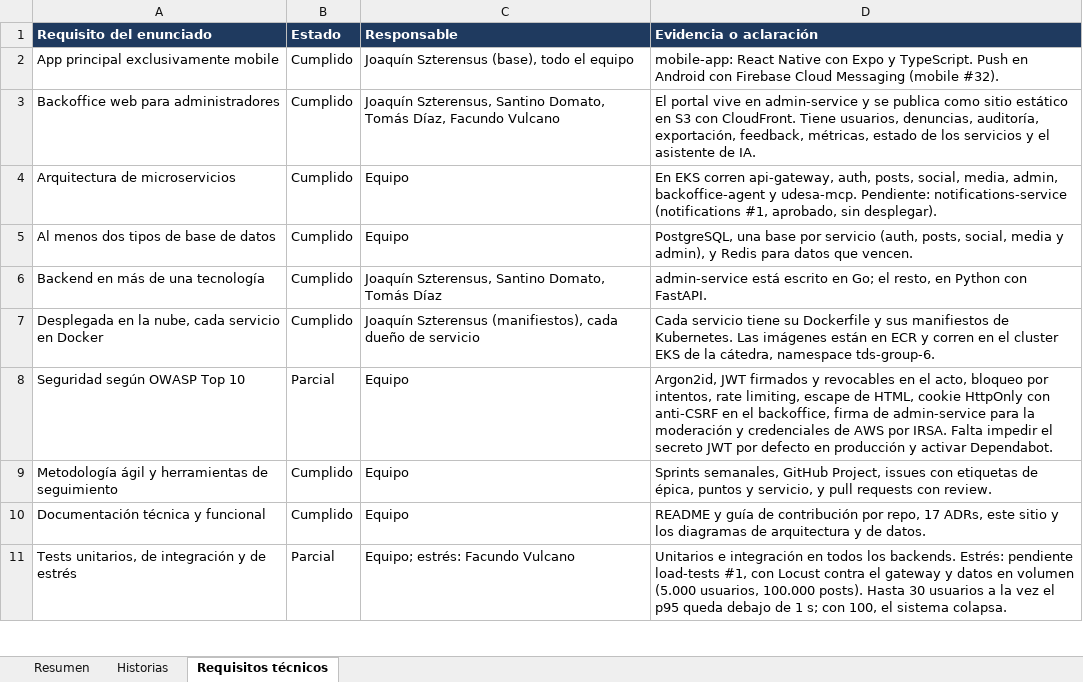
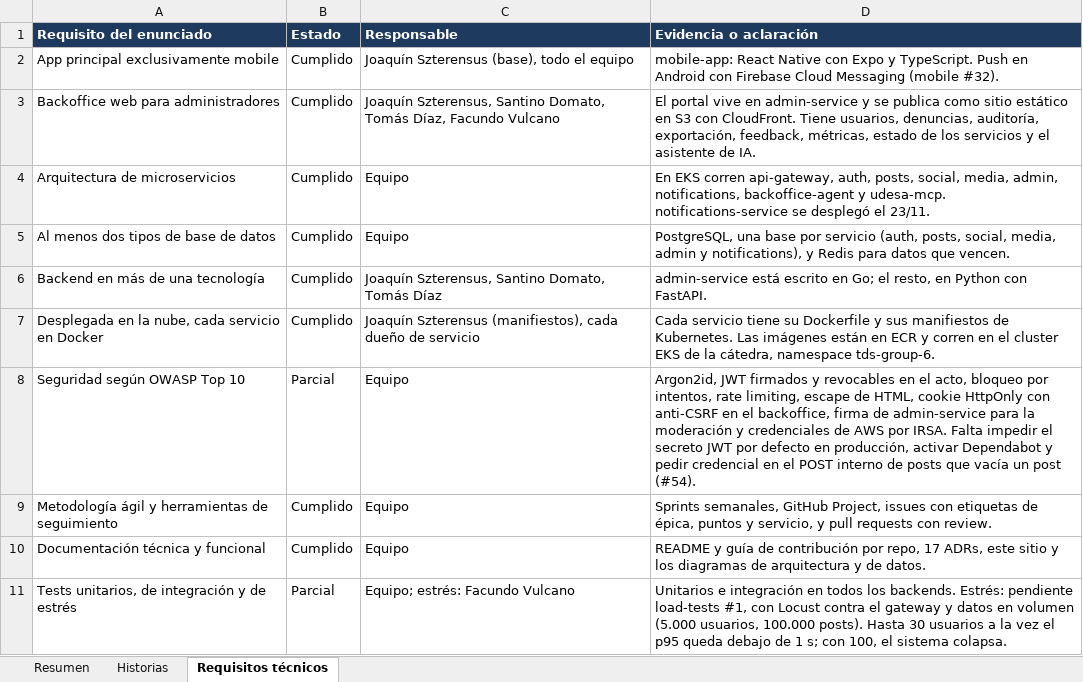
Before and after one commit to tds-g6-2s2026/udesa-x-docs, an Excel workbook: entrega-final/historias-y-responsables.xlsx, sheet Requisitos técnicos, drawn as a sheet; only a part is shown; values as stored, in another font and other column widths than the file's, no borders; conditional formats not drawn; the diff covers the shown part only; the diff names each change by its address in the sheet, - before the commit and + after, or states it on an @@ line.

Commit message:
docs: documentación al 24/11, con la cola y notificaciones desplegadas
La cola de eventos y notifications-service entraron y se desplegaron el
23/11: los 82 puntos obligatorios quedan en main (falta probarlos en
producción y cerrar las issues de notificaciones). El borrado forzado
(#54) también entró; queda anotado que la ruta interna de posts que
vacía un post no pide credencial. Diagramas, bases de datos y planilla
actualizados.

```diff
--- a/entrega-final/historias-y-responsables.xlsx (sheet Requisitos técnicos)
+++ b/entrega-final/historias-y-responsables.xlsx (sheet Requisitos técnicos)
-D4 (Evidencia o aclaración): …media, admin, backoffice-agent y udesa-mcp. Pendiente: notifications-service (notifications #1, aprobado, sin desplegar).
+D4 (Evidencia o aclaración): …media, admin, notifications, backoffice-agent y udesa-mcp. notifications-service se desplegó el 23/11.
-D5 (Evidencia o aclaración): …posts, social, media y admin), y Redis…
+D5 (Evidencia o aclaración): …posts, social, media, admin y notifications), y Redis…
-D8 (Evidencia o aclaración): …defecto en producción y activar Dependabot.
+D8 (Evidencia o aclaración): …defecto en producción, activar Dependabot y pedir credencial en el POST interno de posts que vacía un post (#54).
```
Also changed, not shown: 9 edited cells elsewhere in this sheet, sheet Historias, sheet Resumen, 7 other files.
